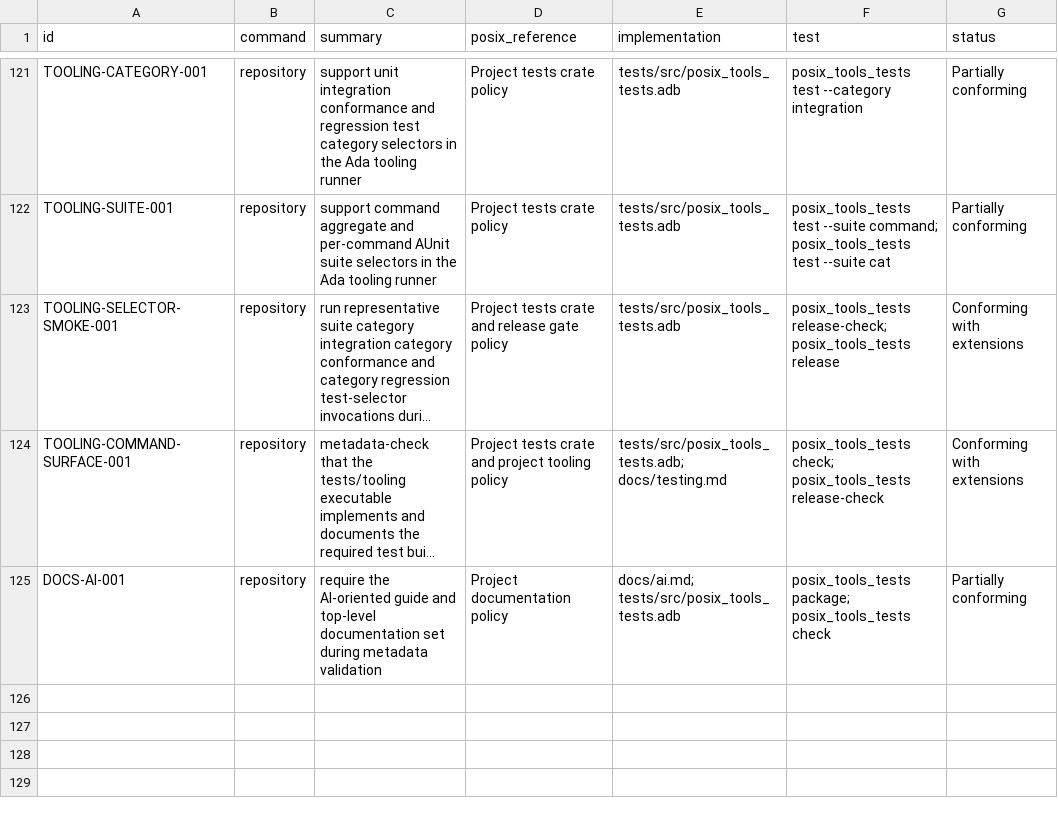
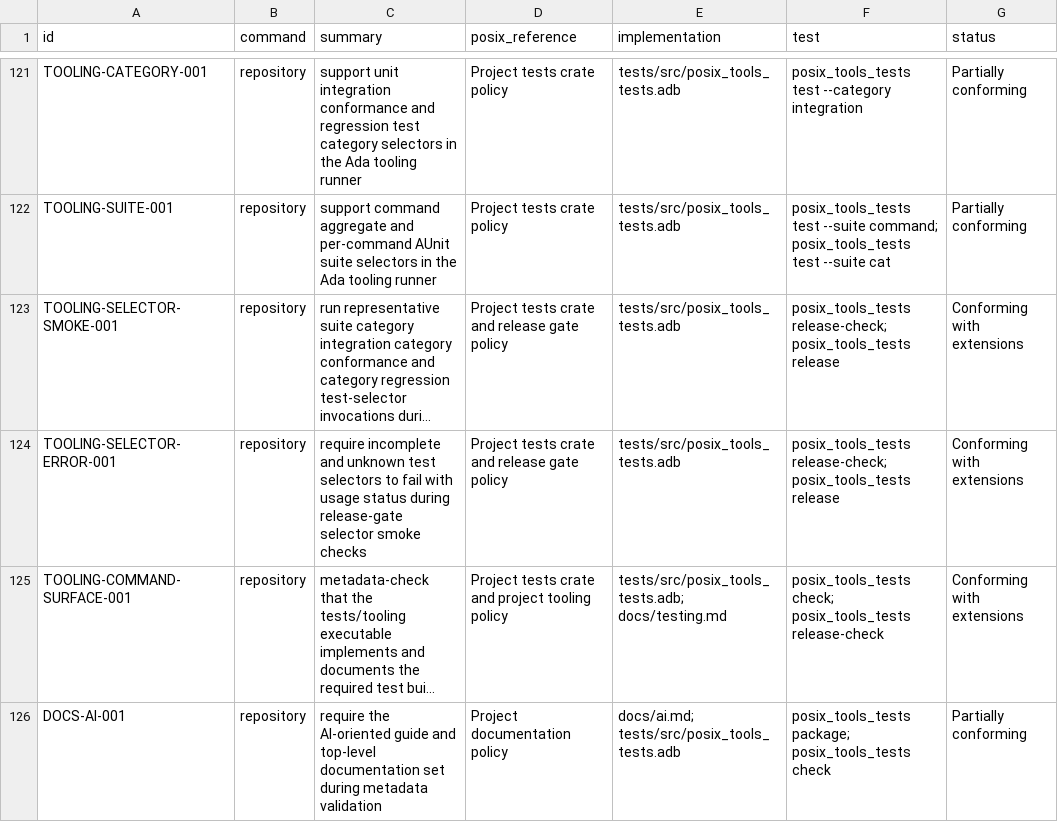
Before and after one commit to bracke/posix_tools, a CSV file: generated/requirements.csv, drawn as a sheet; only a part is shown, gaps mark what is left out; long unchanged cells end in …; the diff names each change by its address in the sheet, - before the commit and + after, or states it on an @@ line.

Commit message:
Validate test selector usage failures

```diff
--- a/generated/requirements.csv
+++ b/generated/requirements.csv
+row 124: TOOLING-SELECTOR-ERROR-001 | repository | require incomplete and unknown test selectors to fail with usage status during release-gate selector smoke checks | Project tests crate and release gate policy | tests/src/posix_tools_tests.adb | posix_tools_tests release-check; posix_tools_tests release | Conforming with extensions
```
Also changed, not shown: 4 other files.
